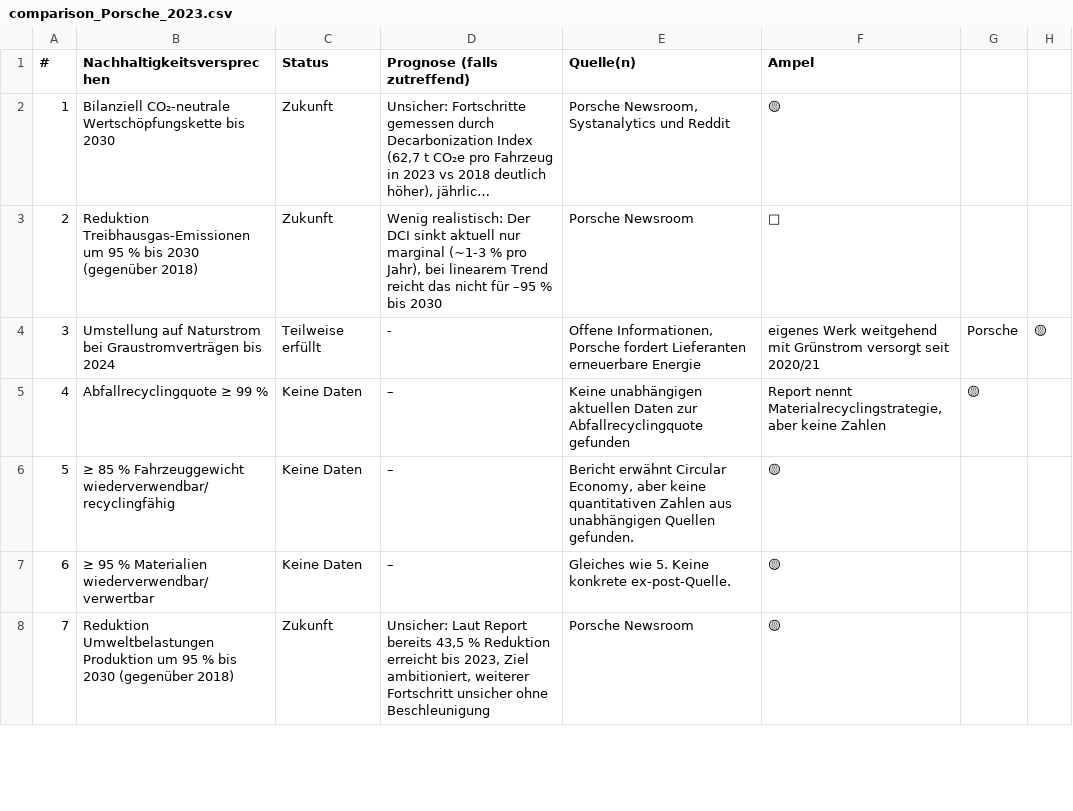
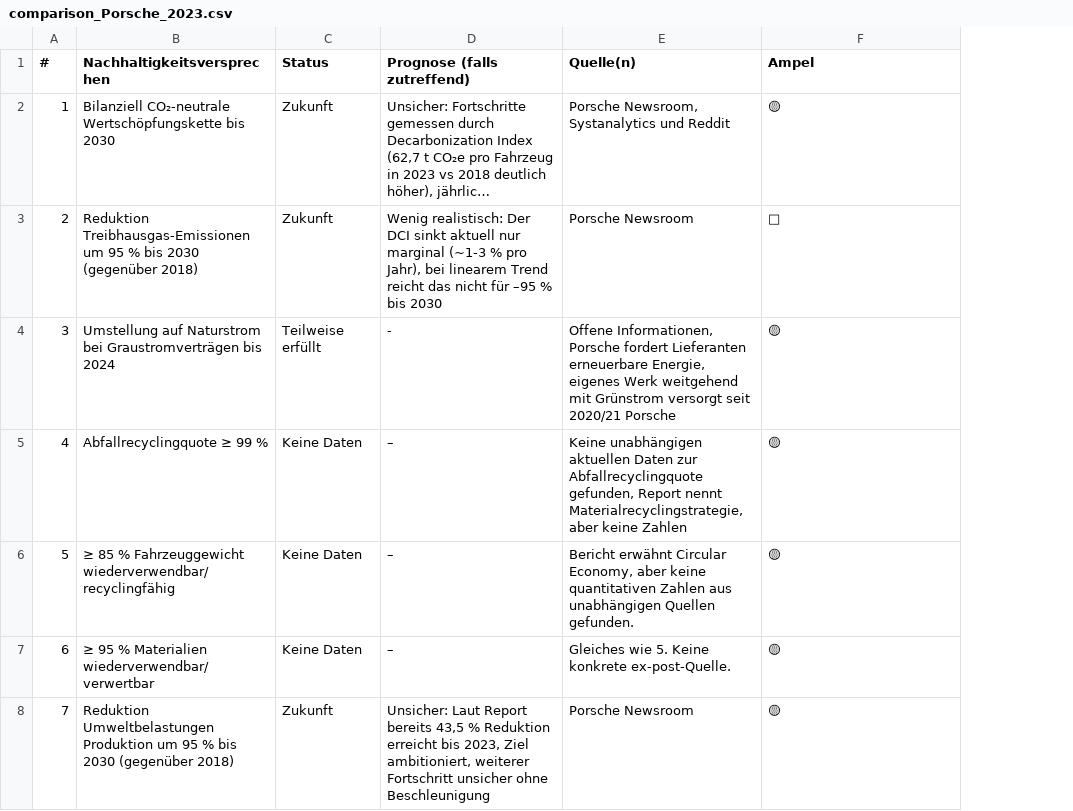
Before and after one commit to MagdalenaCl/Greenwashing_Detector, a CSV file: results_chatgpt/comparison_Porsche_2023.csv, drawn as a sheet; only a part is shown; long unchanged cells end in …; the diff covers the shown part only; the diff names each change by its address in the sheet, - before the commit and + after, or states it on an @@ line.

```diff
--- a/results_chatgpt/comparison_Porsche_2023.csv
+++ b/results_chatgpt/comparison_Porsche_2023.csv
-column G, rows 4-5: Porsche | 🟡
-column H, row 4: 🟡
-E4 (Quelle(n)): …Lieferanten erneuerbare Energie
+E4 (Quelle(n)): …Lieferanten erneuerbare Energie, eigenes Werk weitgehend mit Grünstrom versorgt seit 2020/21 Porsche
-F4 (Ampel): eigenes Werk weitgehend mit Grünstrom versorgt seit 2020/21
+F4 (Ampel): 🟡
-E5 (Quelle(n)): …zur Abfallrecyclingquote gefunden
+E5 (Quelle(n)): …zur Abfallrecyclingquote gefunden, Report nennt Materialrecyclingstrategie, aber keine Zahlen
-F5 (Ampel): Report nennt Materialrecyclingstrategie, aber keine Zahlen
+F5 (Ampel): 🟡
```
Also changed, not shown: 12 edited cells elsewhere in this file, results_chatgpt/comparison_Audi_2023.csv, results_chatgpt/comparison_Mercedes-Benz_2023.csv, 3 other files.
